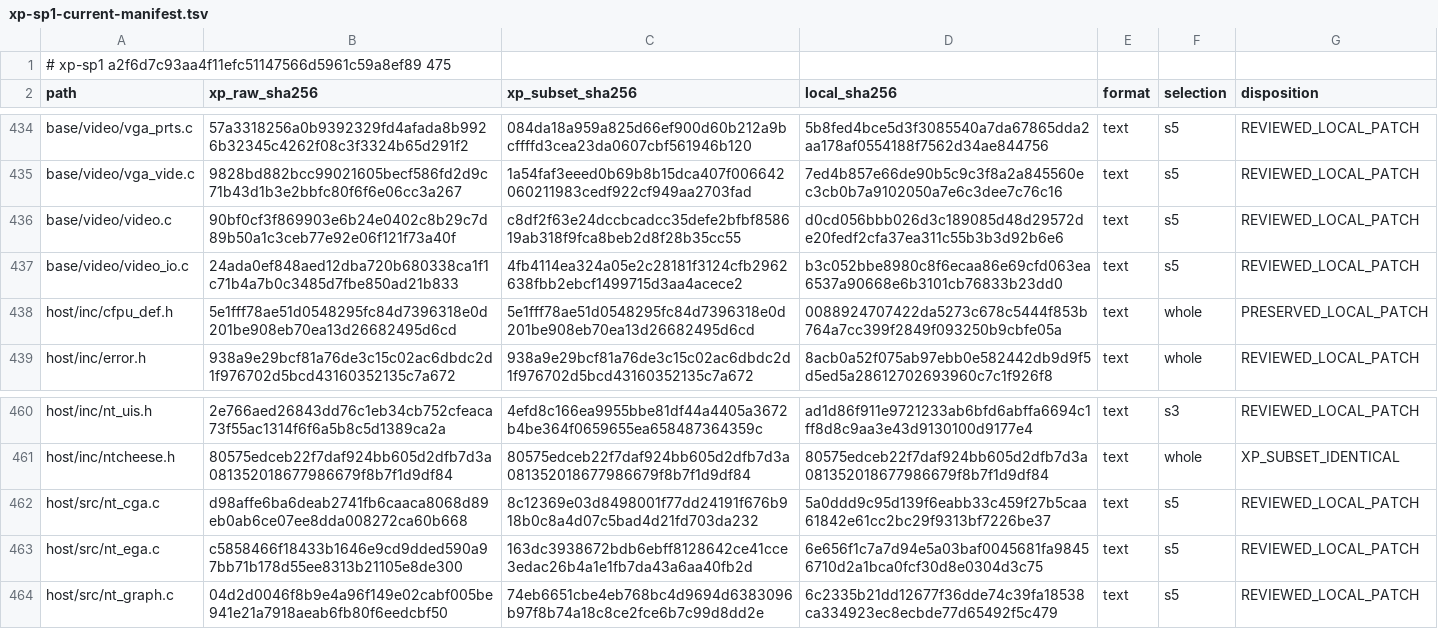
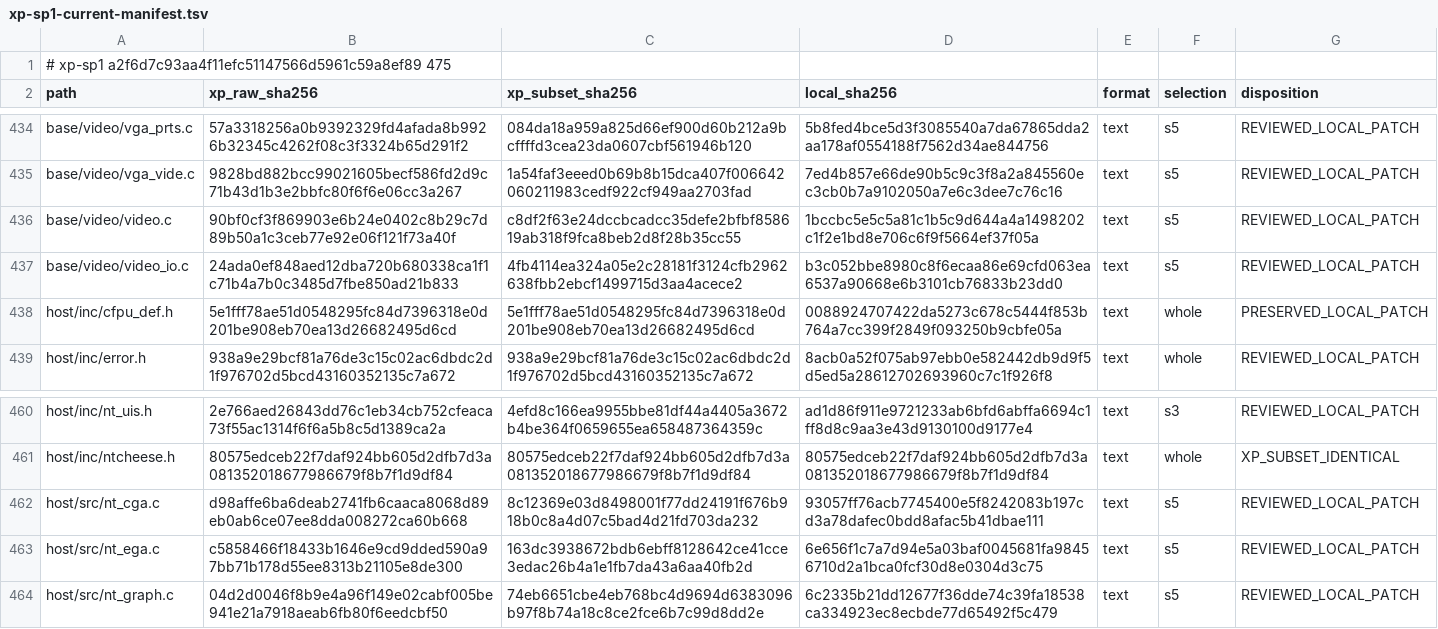
Before and after one commit to cshaxu/softpc, a TSV file: docs/etc/evidence/softpc/xp-sp1-current-manifest.tsv, drawn as a sheet; only a part is shown, gaps mark what is left out; the diff covers the shown part only.

```diff
--- a/docs/etc/evidence/softpc/xp-sp1-current-manifest.tsv
+++ b/docs/etc/evidence/softpc/xp-sp1-current-manifest.tsv
@@ -435,3 +435,3 @@ base/video/vga_prts.c	57a3318256a0b9392329fd4afada8b9926b32345c4262f08c3f3324b65
 base/video/vga_vide.c	9828bd882bcc99021605becf586fd2d9c71b43d1b3e2bbfc80f6f6e06cc3a267	1a54faf3eeed0b69b8b15dca407f006642060211983cedf922cf949aa2703fad	7ed4b857e66de90b5c9c3f8a2a845560ec3cb0b7a9102050a7e6c3dee7c76c16	text	s5	REVIEWED_LOCAL_PATCH
-base/video/video.c	90bf0cf3f869903e6b24e0402c8b29c7d89b50a1c3ceb77e92e06f121f73a40f	c8df2f63e24dccbcadcc35defe2bfbf858619ab318f9fca8beb2d8f28b35cc55	d0cd056bbb026d3c189085d48d29572de20fedf2cfa37ea311c55b3b3d92b6e6	text	s5	REVIEWED_LOCAL_PATCH
+base/video/video.c	90bf0cf3f869903e6b24e0402c8b29c7d89b50a1c3ceb77e92e06f121f73a40f	c8df2f63e24dccbcadcc35defe2bfbf858619ab318f9fca8beb2d8f28b35cc55	1bccbc5e5c5a81c1b5c9d644a4a1498202c1f2e1bd8e706c6f9f5664ef37f05a	text	s5	REVIEWED_LOCAL_PATCH
 base/video/video_io.c	24ada0ef848aed12dba720b680338ca1f1c71b4a7b0c3485d7fbe850ad21b833	4fb4114ea324a05e2c28181f3124cfb2962638fbb2ebcf1499715d3aa4acece2	b3c052bbe8980c8f6ecaa86e69cfd063ea6537a90668e6b3101cb76833b23dd0	text	s5	REVIEWED_LOCAL_PATCH
@@ -461,3 +461,3 @@ host/inc/nt_uis.h	2e766aed26843dd76c1eb34cb752cfeaca73f55ac1314f6f6a5b8c5d1389ca
 host/inc/ntcheese.h	80575edceb22f7daf924bb605d2dfb7d3a081352018677986679f8b7f1d9df84	80575edceb22f7daf924bb605d2dfb7d3a081352018677986679f8b7f1d9df84	80575edceb22f7daf924bb605d2dfb7d3a081352018677986679f8b7f1d9df84	text	whole	XP_SUBSET_IDENTICAL
-host/src/nt_cga.c	d98affe6ba6deab2741fb6caaca8068d89eb0ab6ce07ee8dda008272ca60b668	8c12369e03d8498001f77dd24191f676b918b0c8a4d07c5bad4d21fd703da232	5a0ddd9c95d139f6eabb33c459f27b5caa61842e61cc2bc29f9313bf7226be37	text	s5	REVIEWED_LOCAL_PATCH
+host/src/nt_cga.c	d98affe6ba6deab2741fb6caaca8068d89eb0ab6ce07ee8dda008272ca60b668	8c12369e03d8498001f77dd24191f676b918b0c8a4d07c5bad4d21fd703da232	93057ff76acb7745400e5f8242083b197cd3a78dafec0bdd8afac5b41dbae111	text	s5	REVIEWED_LOCAL_PATCH
 host/src/nt_ega.c	c5858466f18433b1646e9cd9dded590a97bb71b178d55ee8313b21105e8de300	163dc3938672bdb6ebff8128642ce41cce3edac26b4a1e1fb7da43a6aa40fb2d	6e656f1c7a7d94e5a03baf0045681fa98456710d2a1bca0fcf30d8e0304d3c75	text	s5	REVIEWED_LOCAL_PATCH
```
Also changed, not shown: 12 edited cells elsewhere in this file, 25 other files.
